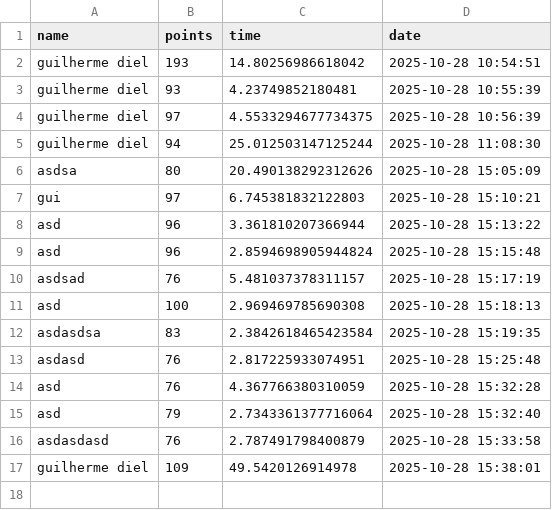
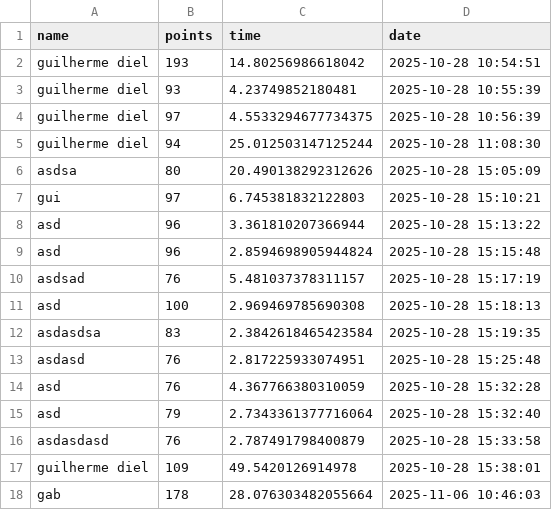
Before and after one commit to guilhermedd/UDESC-vista-de-cima, a CSV file: assets/scores.csv, drawn as a sheet; the diff names each change by its address in the sheet, - before the commit and + after, or states it on an @@ line.

```diff
--- a/assets/scores.csv
+++ b/assets/scores.csv
+row 18: gab | 178 | 28.076303482055664 | 2025-11-06 10:46:03
```
Also changed, not shown: 1 other file.
